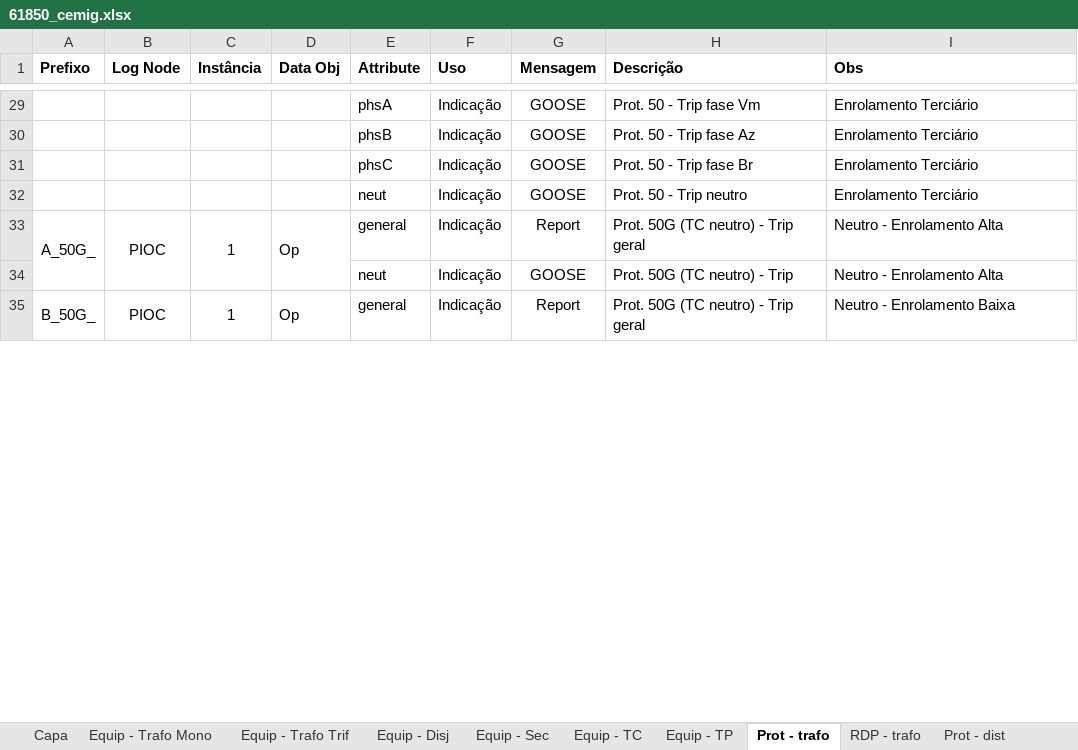
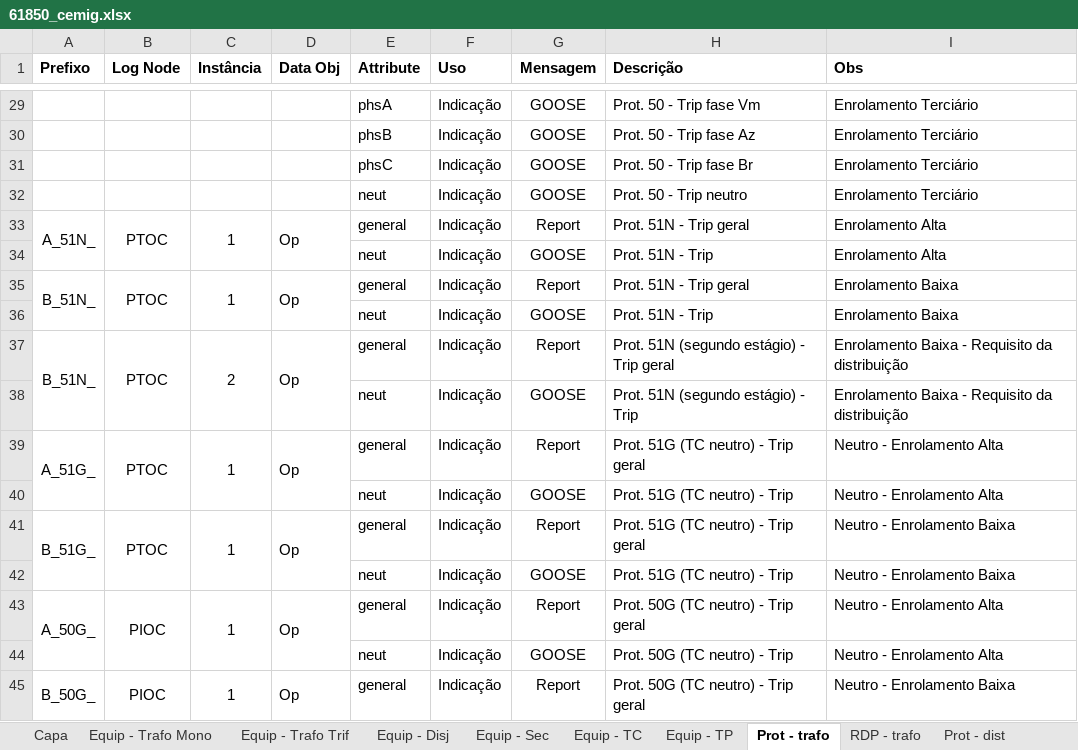
Before and after one commit to zecruel/sand_box, an Excel workbook: ssd/61850_cemig.xlsx, sheet Prot - trafo, drawn as a sheet; only a part is shown, gaps mark what is left out; values as stored, in another font and other column widths than the file's, no borders; the diff names each change by its address in the sheet, - before the commit and + after, or states it on an @@ line.

```diff
--- a/ssd/61850_cemig.xlsx (sheet Prot - trafo)
+++ b/ssd/61850_cemig.xlsx (sheet Prot - trafo)
+row 33: A_51N_ | PTOC | 1 | Op | general | Indicação | Report | Prot. 51N - Trip geral | Enrolamento Alta
+row 34:  |  |  |  | neut | Indicação | GOOSE | Prot. 51N - Trip | Enrolamento Alta
+row 35: B_51N_ | PTOC | 1 | Op | general | Indicação | Report | Prot. 51N - Trip geral | Enrolamento Baixa
+row 36:  |  |  |  | neut | Indicação | GOOSE | Prot. 51N - Trip | Enrolamento Baixa
+row 37: B_51N_ | PTOC | 2 | Op | general | Indicação | Report | Prot. 51N (segundo estágio) - Trip geral | Enrolamento Baixa - Requisito da distribuição
+row 38:  |  |  |  | neut | Indicação | GOOSE | Prot. 51N (segundo estágio) - Trip | Enrolamento Baixa - Requisito da distribuição
+row 39: A_51G_ | PTOC | 1 | Op | general | Indicação | Report | Prot. 51G (TC neutro) - Trip geral | Neutro - Enrolamento Alta
+row 40:  |  |  |  | neut | Indicação | GOOSE | Prot. 51G (TC neutro) - Trip | Neutro - Enrolamento Alta
+row 41: B_51G_ | PTOC | 1 | Op | general | Indicação | Report | Prot. 51G (TC neutro) - Trip geral | Neutro - Enrolamento Baixa
+row 42:  |  |  |  | neut | Indicação | GOOSE | Prot. 51G (TC neutro) - Trip | Neutro - Enrolamento Baixa
```
Also changed, not shown: sheet Prot - dist, 3 other files.
